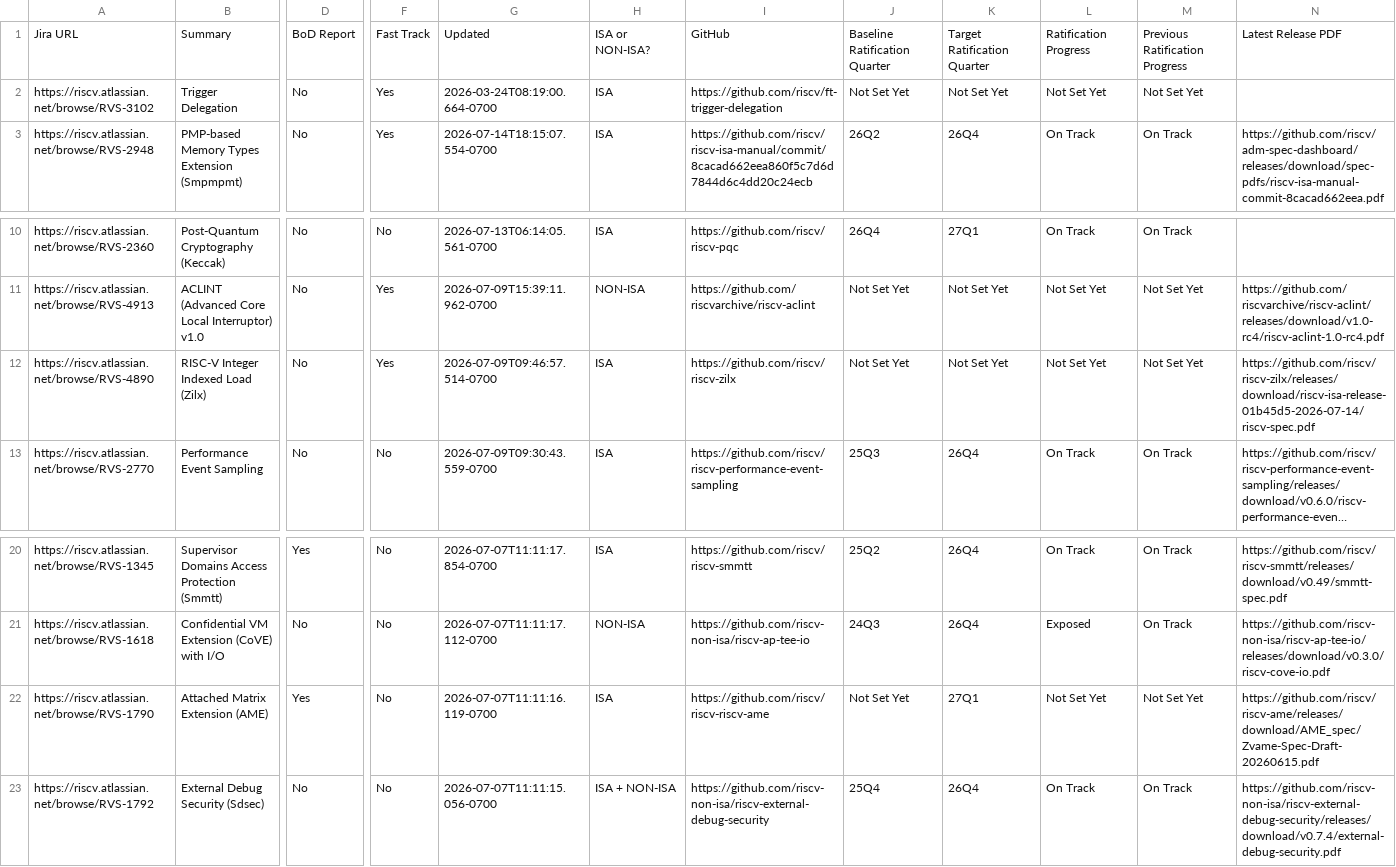
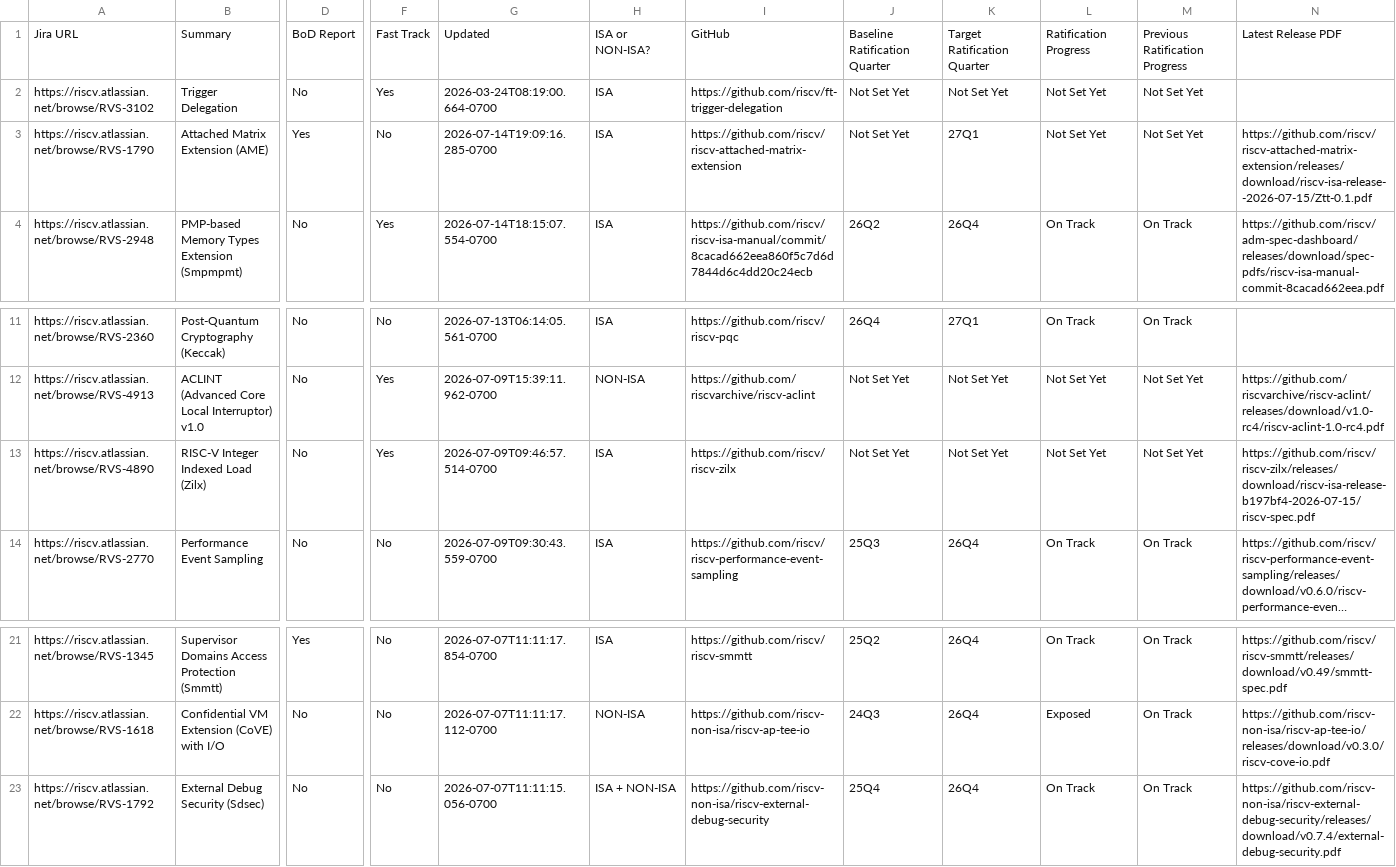
Before and after one commit to riscv/adm-spec-dashboard, a CSV file: web-ui/public/latest.csv, drawn as a sheet; only a part is shown, gaps mark what is left out; long unchanged cells end in …; removed rows and columns are numbered as before the commit, all else as after; rows hold the shown columns only; the diff names each change by its address in the sheet, - before the commit and + after, or states it on an @@ line.

```diff
--- a/web-ui/public/latest.csv
+++ b/web-ui/public/latest.csv
+row 3: https://riscv.atlassian.net/browse/RVS-1790 | Attached Matrix Extension (AME) | Yes | No | 2026-07-14T19:09:16.285-0700 | ISA | https://github.com/riscv/riscv-attached-matrix-extension | Not Set Yet | 27Q1 | Not Set Yet | Not Set Yet | https://github.com/riscv/riscv-attached-matrix-extension/releases/download/riscv-isa-release--2026-07-15/Ztt-0.1.pdf
-N13: https://github.com/riscv/riscv-zilx/releases/download/riscv-isa-release-01b45d5-2026-07-14/riscv-spec.pdf
+N13: https://github.com/riscv/riscv-zilx/releases/download/riscv-isa-release-b197bf4-2026-07-15/riscv-spec.pdf
-row 22: https://riscv.atlassian.net/browse/RVS-1790 | Attached Matrix Extension (AME) | Yes | No | 2026-07-07T11:11:16.119-0700 | ISA | https://github.com/riscv/riscv-riscv-ame | Not Set Yet | 27Q1 | Not Set Yet | Not Set Yet | https://github.com/riscv/riscv-ame/releases/download/AME_spec/Zvame-Spec-Draft-20260615.pdf
```
Also changed, not shown: 1 other file.
